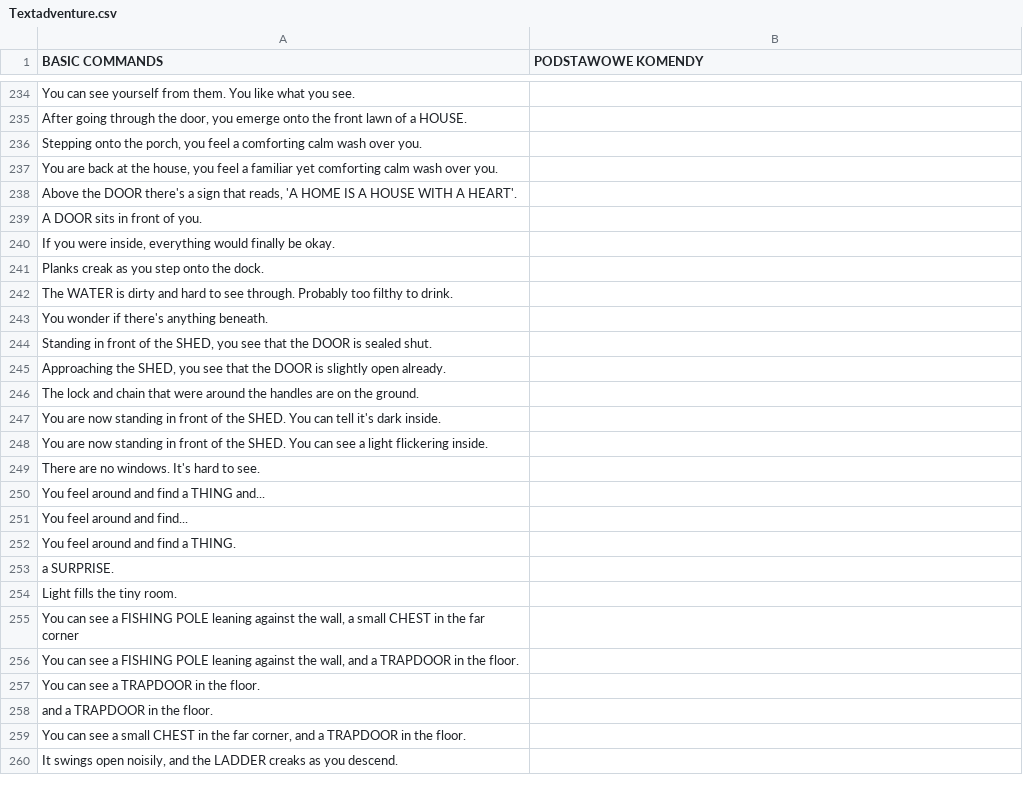
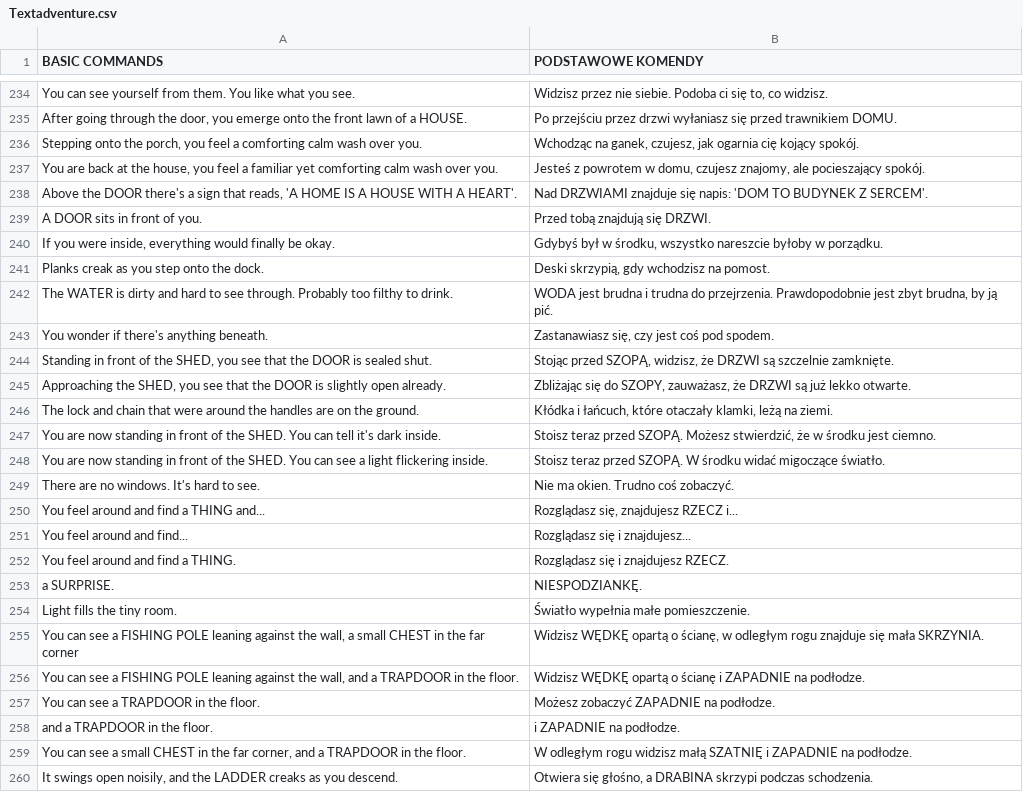
Before and after one commit to Matjessa/Spolszczenie-Buddy-Simulator-1984, a CSV file: Pliki spolszczenia/Textadventure.csv, drawn as a sheet; only a part is shown, gaps mark what is left out; the diff covers the shown part only; the diff names each change by its address in the sheet, - before the commit and + after, or states it on an @@ line.

```diff
--- a/Pliki spolszczenia/Textadventure.csv
+++ b/Pliki spolszczenia/Textadventure.csv
-B234 (PODSTAWOWE KOMENDY): (empty)
+B234 (PODSTAWOWE KOMENDY): Widzisz przez nie siebie. Podoba ci się to, co widzisz.
-B235 (PODSTAWOWE KOMENDY): (empty)
+B235 (PODSTAWOWE KOMENDY): Po przejściu przez drzwi wyłaniasz się przed trawnikiem DOMU.
-B236 (PODSTAWOWE KOMENDY): (empty)
+B236 (PODSTAWOWE KOMENDY): Wchodząc na ganek, czujesz, jak ogarnia cię kojący spokój.
-B237 (PODSTAWOWE KOMENDY): (empty)
+B237 (PODSTAWOWE KOMENDY): Jesteś z powrotem w domu, czujesz znajomy, ale pocieszający spokój.
-B238 (PODSTAWOWE KOMENDY): (empty)
+B238 (PODSTAWOWE KOMENDY): Nad DRZWIAMI znajduje się napis: 'DOM TO BUDYNEK Z SERCEM'.
-B239 (PODSTAWOWE KOMENDY): (empty)
+B239 (PODSTAWOWE KOMENDY): Przed tobą znajdują się DRZWI.
-B240 (PODSTAWOWE KOMENDY): (empty)
+B240 (PODSTAWOWE KOMENDY): Gdybyś był w środku, wszystko nareszcie byłoby w porządku.
-B241 (PODSTAWOWE KOMENDY): (empty)
+B241 (PODSTAWOWE KOMENDY): Deski skrzypią, gdy wchodzisz na pomost.
-B242 (PODSTAWOWE KOMENDY): (empty)
+B242 (PODSTAWOWE KOMENDY): WODA jest brudna i trudna do przejrzenia. Prawdopodobnie jest zbyt brudna, by ją pić.
-B243 (PODSTAWOWE KOMENDY): (empty)
+B243 (PODSTAWOWE KOMENDY): Zastanawiasz się, czy jest coś pod spodem.
-B244 (PODSTAWOWE KOMENDY): (empty)
+B244 (PODSTAWOWE KOMENDY): Stojąc przed SZOPĄ, widzisz, że DRZWI są szczelnie zamknięte.
-B245 (PODSTAWOWE KOMENDY): (empty)
+B245 (PODSTAWOWE KOMENDY): Zbliżając się do SZOPY, zauważasz, że DRZWI są już lekko otwarte.
-B246 (PODSTAWOWE KOMENDY): (empty)
+B246 (PODSTAWOWE KOMENDY): Kłódka i łańcuch, które otaczały klamki, leżą na ziemi.
-B247 (PODSTAWOWE KOMENDY): (empty)
+B247 (PODSTAWOWE KOMENDY): Stoisz teraz przed SZOPĄ. Możesz stwierdzić, że w środku jest ciemno.
-B248 (PODSTAWOWE KOMENDY): (empty)
+B248 (PODSTAWOWE KOMENDY): Stoisz teraz przed SZOPĄ. W środku widać migoczące światło.
-B249 (PODSTAWOWE KOMENDY): (empty)
+B249 (PODSTAWOWE KOMENDY): Nie ma okien. Trudno coś zobaczyć.
-B250 (PODSTAWOWE KOMENDY): (empty)
+B250 (PODSTAWOWE KOMENDY): Rozglądasz się, znajdujesz RZECZ i...
-B251 (PODSTAWOWE KOMENDY): (empty)
+B251 (PODSTAWOWE KOMENDY): Rozglądasz się i znajdujesz...
-B252 (PODSTAWOWE KOMENDY): (empty)
+B252 (PODSTAWOWE KOMENDY): Rozglądasz się i znajdujesz RZECZ.
-B253 (PODSTAWOWE KOMENDY): (empty)
+B253 (PODSTAWOWE KOMENDY): NIESPODZIANKĘ.
-B254 (PODSTAWOWE KOMENDY): (empty)
+B254 (PODSTAWOWE KOMENDY): Światło wypełnia małe pomieszczenie.
-B255 (PODSTAWOWE KOMENDY): (empty)
+B255 (PODSTAWOWE KOMENDY): Widzisz WĘDKĘ opartą o ścianę, w odległym rogu znajduje się mała SKRZYNIA.
-B256 (PODSTAWOWE KOMENDY): (empty)
+B256 (PODSTAWOWE KOMENDY): Widzisz WĘDKĘ opartą o ścianę i ZAPADNIE na podłodze.
-B257 (PODSTAWOWE KOMENDY): (empty)
+B257 (PODSTAWOWE KOMENDY): Możesz zobaczyć ZAPADNIE na podłodze.
-B258 (PODSTAWOWE KOMENDY): (empty)
+B258 (PODSTAWOWE KOMENDY): i ZAPADNIE na podłodze.
-B259 (PODSTAWOWE KOMENDY): (empty)
+B259 (PODSTAWOWE KOMENDY): W odległym rogu widzisz małą SZATNIĘ i ZAPADNIE na podłodze.
-B260 (PODSTAWOWE KOMENDY): (empty)
+B260 (PODSTAWOWE KOMENDY): Otwiera się głośno, a DRABINA skrzypi podczas schodzenia.
```
Also changed, not shown: 37 edited cells elsewhere in this file, Pliki spolszczenia/Terminal.csv.
